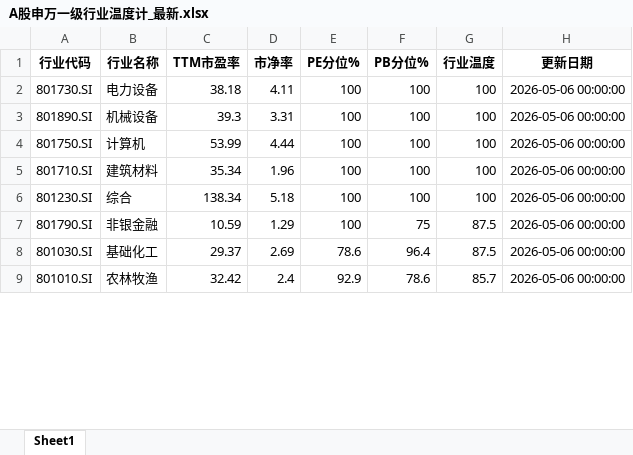
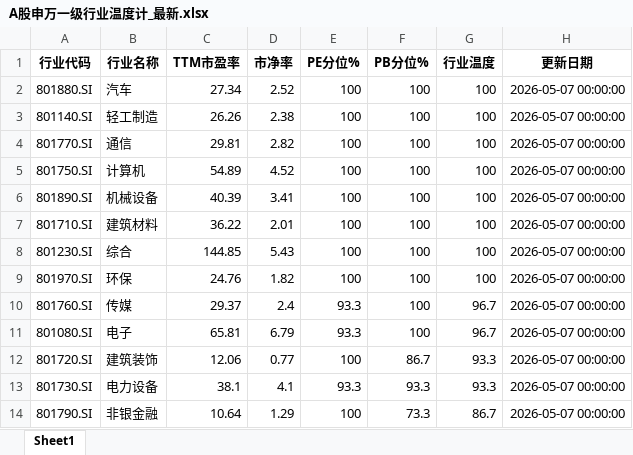
Before and after one commit to qimingqianxing/market-report, an Excel workbook: A股申万一级行业温度计_最新.xlsx, sheet Sheet1, drawn as a sheet; only a part is shown; values as stored, in another font and other column widths than the file's, no borders; removed rows and columns are numbered as before the commit, all else as after; the diff covers the shown part only; the diff names each change by its address in the sheet, - before the commit and + after, or states it on an @@ line.

```diff
--- a/A股申万一级行业温度计_最新.xlsx (sheet Sheet1)
+++ b/A股申万一级行业温度计_最新.xlsx (sheet Sheet1)
-row 2: 801730.SI | 电力设备 | 38.18 | 4.11 | 100 | 100 | 100 | 2026-05-06 00:00:00
-A2 (行业代码): 801890.SI
+A2 (行业代码): 801880.SI
-B2 (行业名称): 机械设备
+B2 (行业名称): 汽车
-C2 (TTM市盈率): 39.3
+C2 (TTM市盈率): 27.34
-D2 (市净率): 3.31
+D2 (市净率): 2.52
-H2 (更新日期): 2026-05-06 00:00:00
+H2 (更新日期): 2026-05-07 00:00:00
+row 3: 801140.SI | 轻工制造 | 26.26 | 2.38 | 100 | 100 | 100 | 2026-05-07 00:00:00
+row 4: 801770.SI | 通信 | 29.81 | 2.82 | 100 | 100 | 100 | 2026-05-07 00:00:00
-C5 (TTM市盈率): 53.99
+C5 (TTM市盈率): 54.89
-D5 (市净率): 4.44
+D5 (市净率): 4.52
-H5 (更新日期): 2026-05-06 00:00:00
+H5 (更新日期): 2026-05-07 00:00:00
+row 6: 801890.SI | 机械设备 | 40.39 | 3.41 | 100 | 100 | 100 | 2026-05-07 00:00:00
-C7 (TTM市盈率): 35.34
+C7 (TTM市盈率): 36.22
-D7 (市净率): 1.96
+D7 (市净率): 2.01
-H7:H8 (更新日期): 2026-05-06 00:00:00
+H7:H8 (更新日期): 2026-05-07 00:00:00
-C8 (TTM市盈率): 138.34
+C8 (TTM市盈率): 144.85
-D8 (市净率): 5.18
+D8 (市净率): 5.43
+row 9: 801970.SI | 环保 | 24.76 | 1.82 | 100 | 100 | 100 | 2026-05-07 00:00:00
+row 10: 801760.SI | 传媒 | 29.37 | 2.4 | 93.3 | 100 | 96.7 | 2026-05-07 00:00:00
+row 11: 801080.SI | 电子 | 65.81 | 6.79 | 93.3 | 100 | 96.7 | 2026-05-07 00:00:00
+row 12: 801720.SI | 建筑装饰 | 12.06 | 0.77 | 100 | 86.7 | 93.3 | 2026-05-07 00:00:00
+row 13: 801730.SI | 电力设备 | 38.1 | 4.1 | 93.3 | 93.3 | 93.3 | 2026-05-07 00:00:00
-C14 (TTM市盈率): 10.59
+C14 (TTM市盈率): 10.64
-F14 (PB分位%): 75
+F14 (PB分位%): 73.3
-G14 (行业温度): 87.5
+G14 (行业温度): 86.7
-H14 (更新日期): 2026-05-06 00:00:00
+H14 (更新日期): 2026-05-07 00:00:00
-row 8: 801030.SI | 基础化工 | 29.37 | 2.69 | 78.6 | 96.4 | 87.5 | 2026-05-06 00:00:00
-row 9: 801010.SI | 农林牧渔 | 32.42 | 2.4 | 92.9 | 78.6 | 85.7 | 2026-05-06 00:00:00
```
Also changed, not shown: 9 added rows, 14 removed rows and 47 edited cells elsewhere in this sheet, 10 other files.
